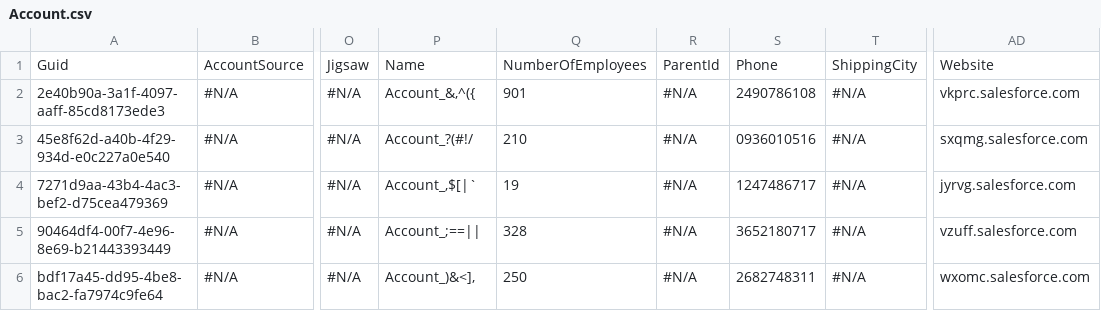
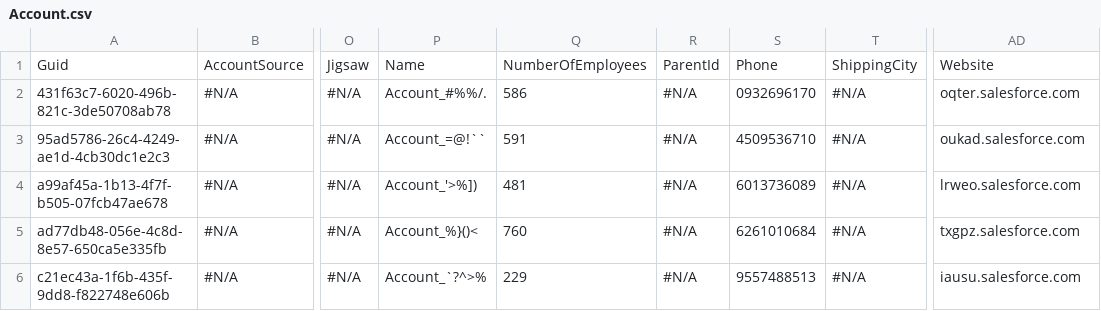
Before and after one commit to lzhdanovich/test, a CSV file: Account.csv, drawn as a sheet; only a part is shown, gaps mark what is left out; the diff names each change by its address in the sheet, - before the commit and + after, or states it on an @@ line.

Commit message:
Checkin for AppOps QA6 - VKa

```diff
--- a/Account.csv
+++ b/Account.csv
-A2: 2e40b90a-3a1f-4097-aaff-85cd8173ede3
+A2: 431f63c7-6020-496b-821c-3de50708ab78
-P2: Account_&,^({
+P2: Account_#%%/.
-Q2: 901
+Q2: 586
-S2: 2490786108
+S2: 0932696170
-AD2: vkprc.salesforce.com
+AD2: oqter.salesforce.com
-A3: 45e8f62d-a40b-4f29-934d-e0c227a0e540
+A3: 95ad5786-26c4-4249-ae1d-4cb30dc1e2c3
-P3: Account_?(#!/
+P3: Account_=@!``
-Q3: 210
+Q3: 591
-S3: 0936010516
+S3: 4509536710
-AD3: sxqmg.salesforce.com
+AD3: oukad.salesforce.com
-A4: 7271d9aa-43b4-4ac3-bef2-d75cea479369
+A4: a99af45a-1b13-4f7f-b505-07fcb47ae678
-P4: Account_,$[|`
+P4: Account_'>%])
-Q4: 19
+Q4: 481
-S4: 1247486717
+S4: 6013736089
-AD4: jyrvg.salesforce.com
+AD4: lrweo.salesforce.com
-A5: 90464df4-00f7-4e96-8e69-b21443393449
+A5: ad77db48-056e-4c8d-8e57-650ca5e335fb
-P5: Account_;==||
+P5: Account_%}()<
-Q5: 328
+Q5: 760
-S5: 3652180717
+S5: 6261010684
-AD5: vzuff.salesforce.com
+AD5: txgpz.salesforce.com
-A6: bdf17a45-dd95-4be8-bac2-fa7974c9fe64
+A6: c21ec43a-1f6b-435f-9dd8-f822748e606b
-P6: Account_)&<],
+P6: Account_`?^>%
-Q6: 250
+Q6: 229
-S6: 2682748311
+S6: 9557488513
-AD6: wxomc.salesforce.com
+AD6: iausu.salesforce.com
```
